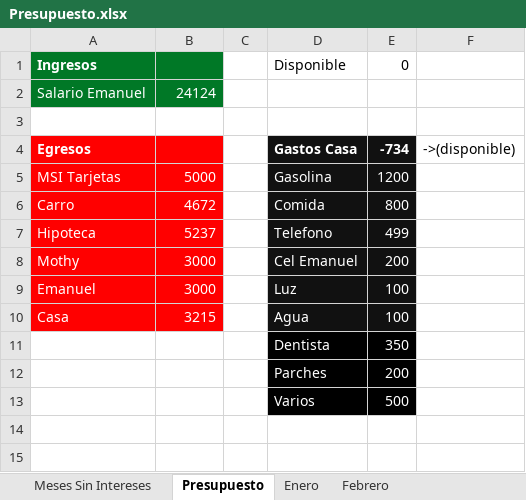
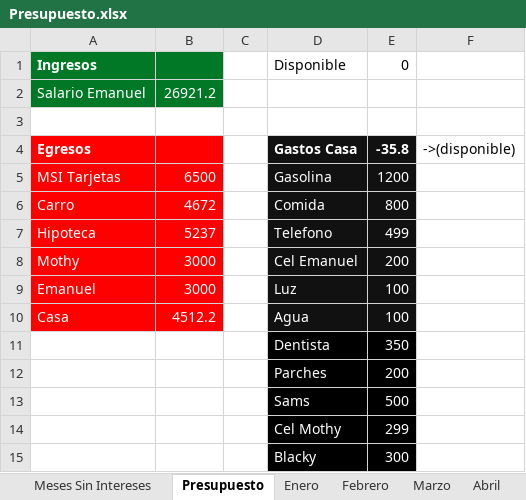
Before and after one commit to esanchezc/personalDocs, an Excel workbook: Presupuesto.xlsx, sheet Presupuesto, drawn as a sheet; values as stored, in another font and other column widths than the file's, no borders; the diff names each change by its address in the sheet, - before the commit and + after, or states it on an @@ line.

```diff
--- a/Presupuesto.xlsx (sheet Presupuesto)
+++ b/Presupuesto.xlsx (sheet Presupuesto)
+sheet tab: Marzo
+sheet tab: Abril
-B2: 24124
+B2: 26921.2
-E4: -734
+E4: -35.8
-B5: 5000
+B5: 6500
-B10: 3215
+B10: 4512.2
-D13: Varios
+D13: Sams
+row 14:  |  |  | Cel Mothy | 299
+row 15:  |  |  | Blacky | 300
```
Also changed, not shown: sheet Meses Sin Intereses, sheet Febrero, sheet Enero, other sheet tabs, 1 other file.
